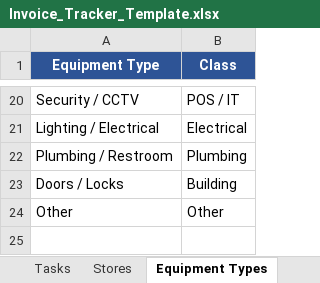
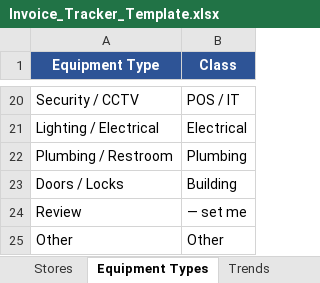
Before and after one commit to jodenthal12/Rocket-Claude-Code, an Excel workbook: Invoice_Tracker_Template.xlsx, sheet Equipment Types, drawn as a sheet; only a part is shown, gaps mark what is left out; values as stored, in another font and other column widths than the file's, no borders; table styles not drawn; the diff names each change by its address in the sheet, - before the commit and + after, or states it on an @@ line.

```diff
--- a/Invoice_Tracker_Template.xlsx (sheet Equipment Types)
+++ b/Invoice_Tracker_Template.xlsx (sheet Equipment Types)
+row 24: Review | — set me
```
Also changed, not shown: sheet Trends, sheet START HERE, other sheet tabs, charts or pictures, 1 other file.
